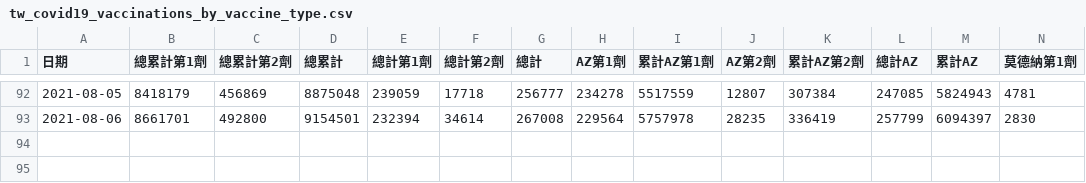
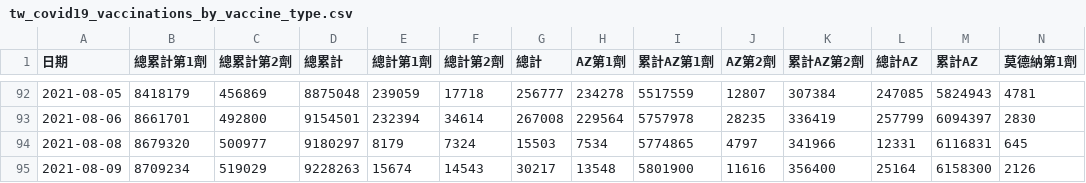
Before and after one commit to profmike/tw-vaccine-stats, a CSV file: data/tw_covid19_vaccinations_by_vaccine_type.csv, drawn as a sheet; only a part is shown, gaps mark what is left out; rows hold the shown columns only; the diff names each change by its address in the sheet, - before the commit and + after, or states it on an @@ line.

```diff
--- a/data/tw_covid19_vaccinations_by_vaccine_type.csv
+++ b/data/tw_covid19_vaccinations_by_vaccine_type.csv
+row 94: 2021-08-08 | 8679320 | 500977 | 9180297 | 8179 | 7324 | 15503 | 7534 | 5774865 | 4797 | 341966 | 12331 | 6116831 | 645
+row 95: 2021-08-09 | 8709234 | 519029 | 9228263 | 15674 | 14543 | 30217 | 13548 | 5801900 | 11616 | 356400 | 25164 | 6158300 | 2126
```
Also changed, not shown: 1 other file.
